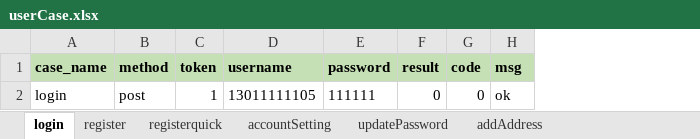
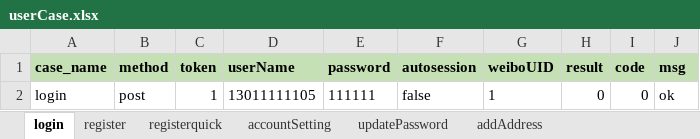
Before and after one commit to mingming2513953126/pythondemo, an Excel workbook: interfaceTest/testFile/case/userCase.xlsx, sheet login, drawn as a sheet; values as stored, in another font and other column widths than the file's, no borders; the diff names each change by its address in the sheet, - before the commit and + after, or states it on an @@ line.

```diff
--- a/interfaceTest/testFile/case/userCase.xlsx (sheet login)
+++ b/interfaceTest/testFile/case/userCase.xlsx (sheet login)
+column F (autosession), row 2: false
+column G (weiboUID), row 2: 1
-D1: username
+D1: userName
```
Also changed, not shown: 24 other files.
